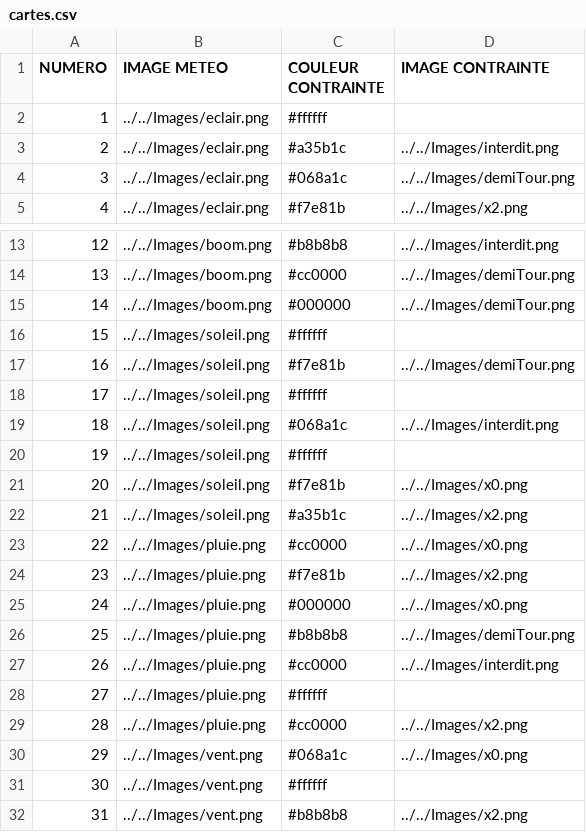
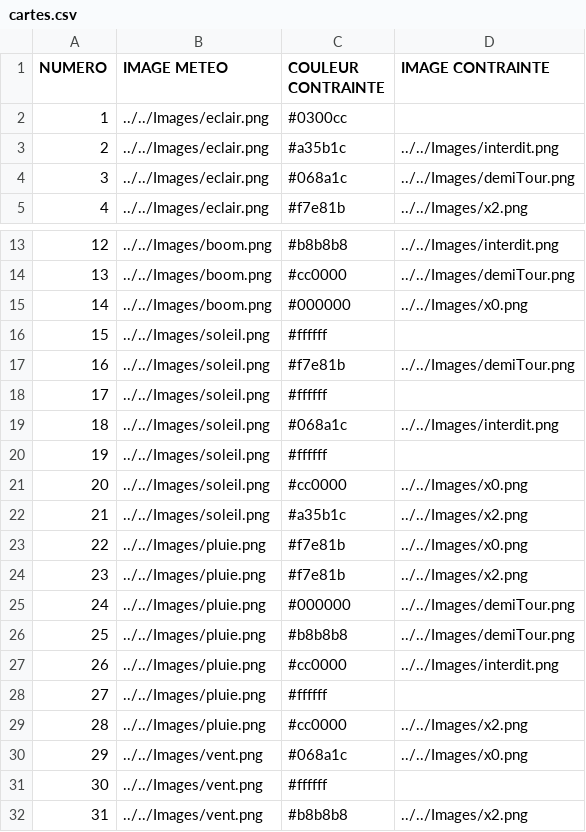
Before and after one commit to edupont-romano/TonerrePanique, a CSV file: Materiel/cartes/cartes.csv, drawn as a sheet; only a part is shown, gaps mark what is left out.

Commit message:
fix:adjustement on cards

```diff
--- a/Materiel/cartes/cartes.csv
+++ b/Materiel/cartes/cartes.csv
@@ -1,3 +1,3 @@
 NUMERO;IMAGE METEO;COULEUR CONTRAINTE;IMAGE CONTRAINTE
-1;../../Images/eclair.png;#ffffff;
+1;../../Images/eclair.png;#0300cc;
 2;../../Images/eclair.png;#a35b1c;../../Images/interdit.png
@@ -14,3 +14,3 @@ NUMERO;IMAGE METEO;COULEUR CONTRAINTE;IMAGE CONTRAINTE
 13;../../Images/boom.png;#cc0000;../../Images/demiTour.png
-14;../../Images/boom.png;#000000;../../Images/demiTour.png
+14;../../Images/boom.png;#000000;../../Images/x0.png
 15;../../Images/soleil.png;#ffffff;
@@ -20,7 +20,7 @@ NUMERO;IMAGE METEO;COULEUR CONTRAINTE;IMAGE CONTRAINTE
 19;../../Images/soleil.png;#ffffff;
-20;../../Images/soleil.png;#f7e81b;../../Images/x0.png
+20;../../Images/soleil.png;#cc0000;../../Images/x0.png
 21;../../Images/soleil.png;#a35b1c;../../Images/x2.png
-22;../../Images/pluie.png;#cc0000;../../Images/x0.png
+22;../../Images/pluie.png;#f7e81b;../../Images/x0.png
 23;../../Images/pluie.png;#f7e81b;../../Images/x2.png
-24;../../Images/pluie.png;#000000;../../Images/x0.png
+24;../../Images/pluie.png;#000000;../../Images/demiTour.png
 25;../../Images/pluie.png;#b8b8b8;../../Images/demiTour.png
```
